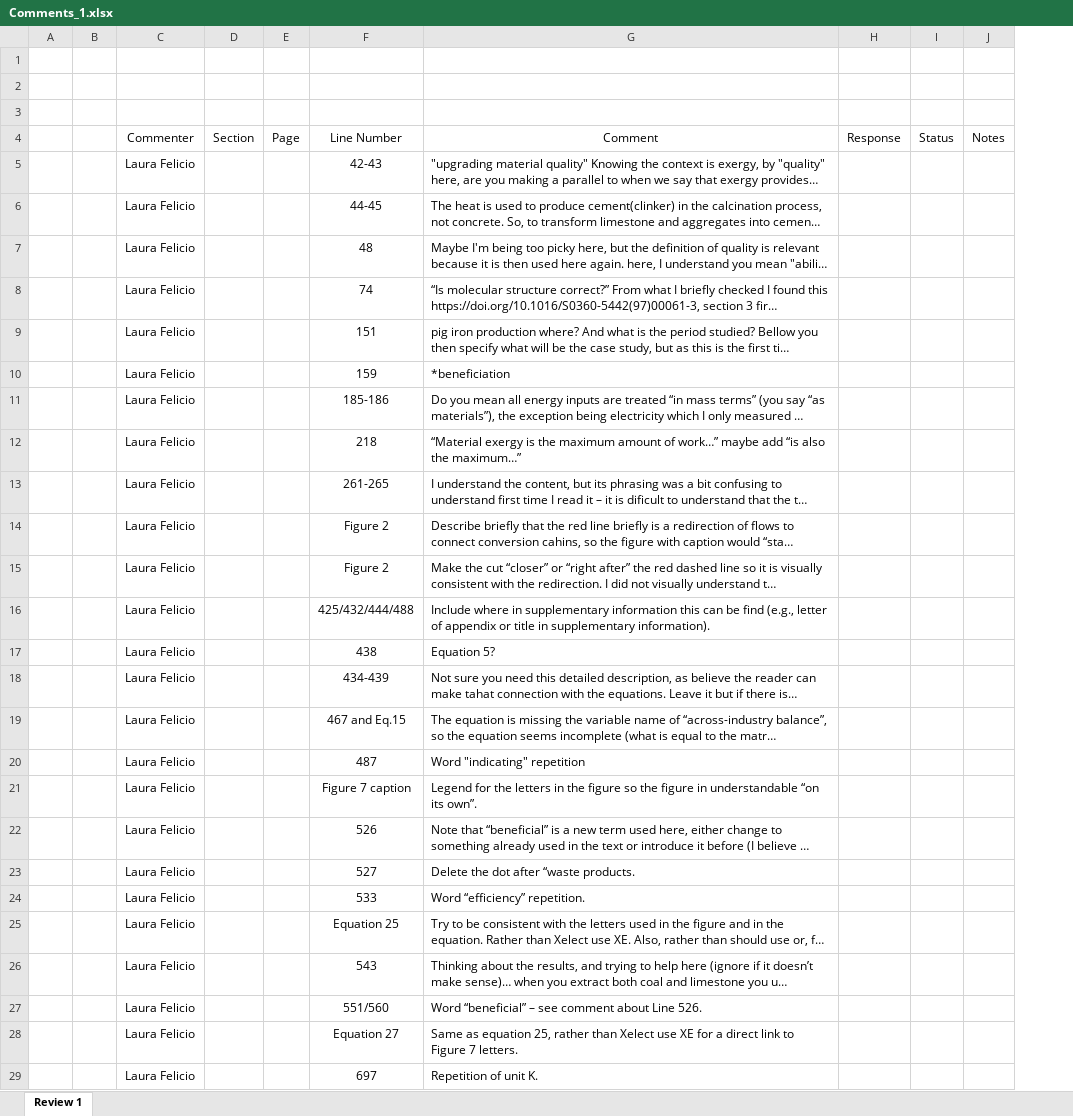
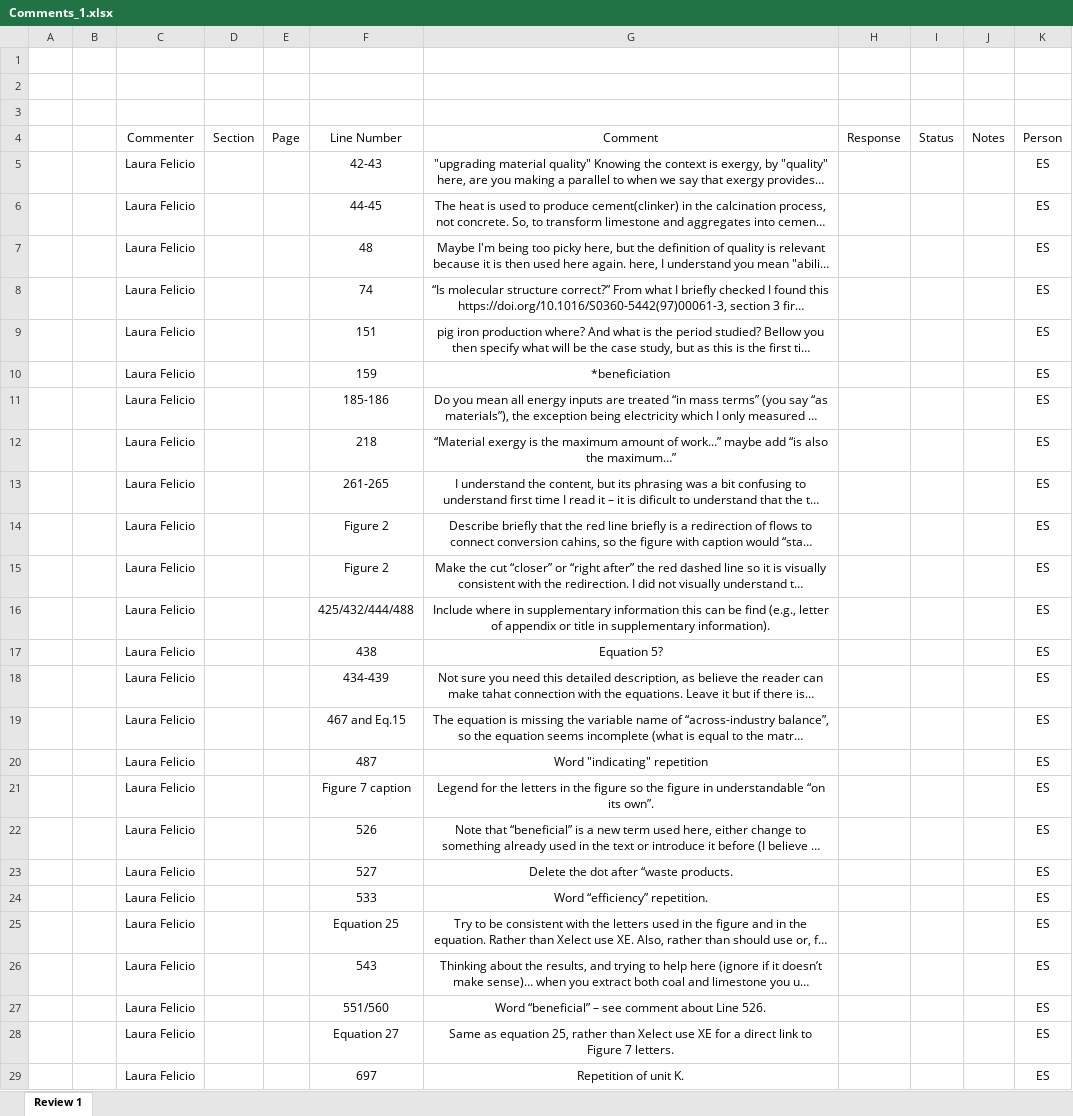
Before and after one commit to MatthewHeun/MaterialExergyPaper2025, an Excel workbook: Submissions/2-Comments from internal reviewers/Comments_1.xlsx, sheet Review 1, drawn as a sheet; only a part is shown; long unchanged cells end in …; values as stored, in another font and other column widths than the file's, no borders; charts and pictures not drawn; removed rows and columns are numbered as before the commit, all else as after; the diff covers the shown part only; the diff names each change by its address in the sheet, - before the commit and + after, or states it on an @@ line.

```diff
--- a/Submissions/2-Comments from internal reviewers/Comments_1.xlsx (sheet Review 1)
+++ b/Submissions/2-Comments from internal reviewers/Comments_1.xlsx (sheet Review 1)
-column D, row 4: Section
+column D, row 4: Section
+column K, rows 4-29: Person | ES | ES | ES | ES | ES | ES | ES | ES | ES | ES | ES | ES | ES | ES | ES | ES | ES | ES | ES | ES | ES | ES | ES | ES | ES
-G5:G29 alignment: left
+G5:G29 alignment: center
```
Also changed, not shown: 18 added rows and cell formats elsewhere in this sheet.
